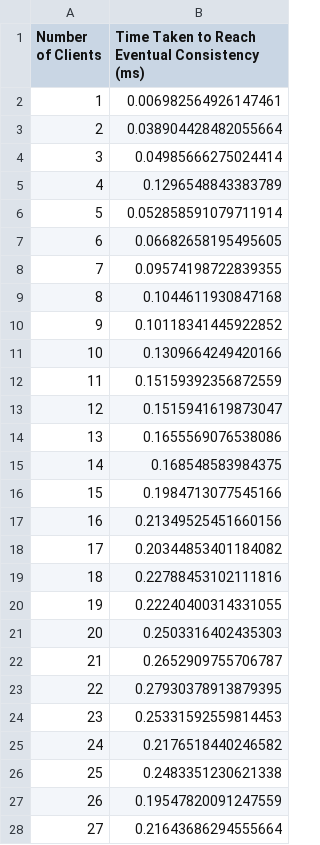
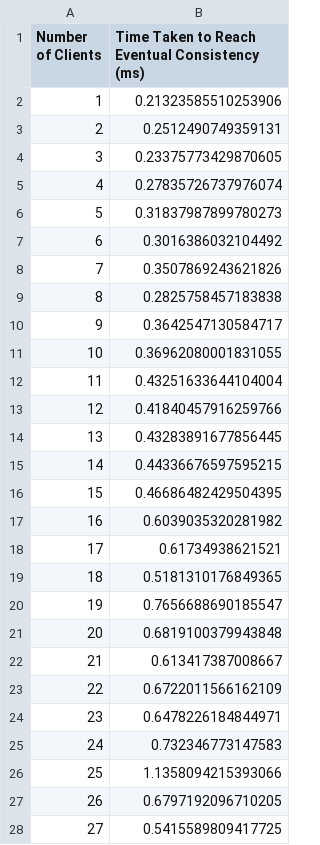
Before and after one commit to GrimmWeeper/50.012-networks-OT, a CSV file: experiment/client_server.csv, drawn as a sheet; only a part is shown; the diff covers the shown part only.

```diff
--- a/experiment/client_server.csv
+++ b/experiment/client_server.csv
@@ -1,28 +1,28 @@
 Number of Clients,Time Taken to Reach Eventual Consistency (ms)
-1,0.006982564926147461
-2,0.038904428482055664
-3,0.04985666275024414
-4,0.1296548843383789
-5,0.052858591079711914
-6,0.06682658195495605
-7,0.09574198722839355
-8,0.1044611930847168
-9,0.10118341445922852
-10,0.1309664249420166
-11,0.15159392356872559
-12,0.1515941619873047
-13,0.1655569076538086
-14,0.168548583984375
-15,0.1984713077545166
-16,0.21349525451660156
-17,0.20344853401184082
-18,0.22788453102111816
-19,0.22240400314331055
-20,0.2503316402435303
-21,0.2652909755706787
-22,0.27930378913879395
-23,0.25331592559814453
-24,0.2176518440246582
-25,0.2483351230621338
-26,0.19547820091247559
-27,0.21643686294555664
+1,0.21323585510253906
+2,0.2512490749359131
+3,0.23375773429870605
+4,0.27835726737976074
+5,0.31837987899780273
+6,0.3016386032104492
+7,0.3507869243621826
+8,0.2825758457183838
+9,0.3642547130584717
+10,0.36962080001831055
+11,0.43251633644104004
+12,0.41840457916259766
+13,0.43283891677856445
+14,0.44336676597595215
+15,0.46686482429504395
+16,0.6039035320281982
+17,0.61734938621521
+18,0.5181310176849365
+19,0.7656688690185547
+20,0.6819100379943848
+21,0.613417387008667
+22,0.6722011566162109
+23,0.6478226184844971
+24,0.732346773147583
+25,1.1358094215393066
+26,0.6797192096710205
+27,0.5415589809417725
```
Also changed, not shown: 20 removed rows and 3 edited cells elsewhere in this file, 6 other files.
